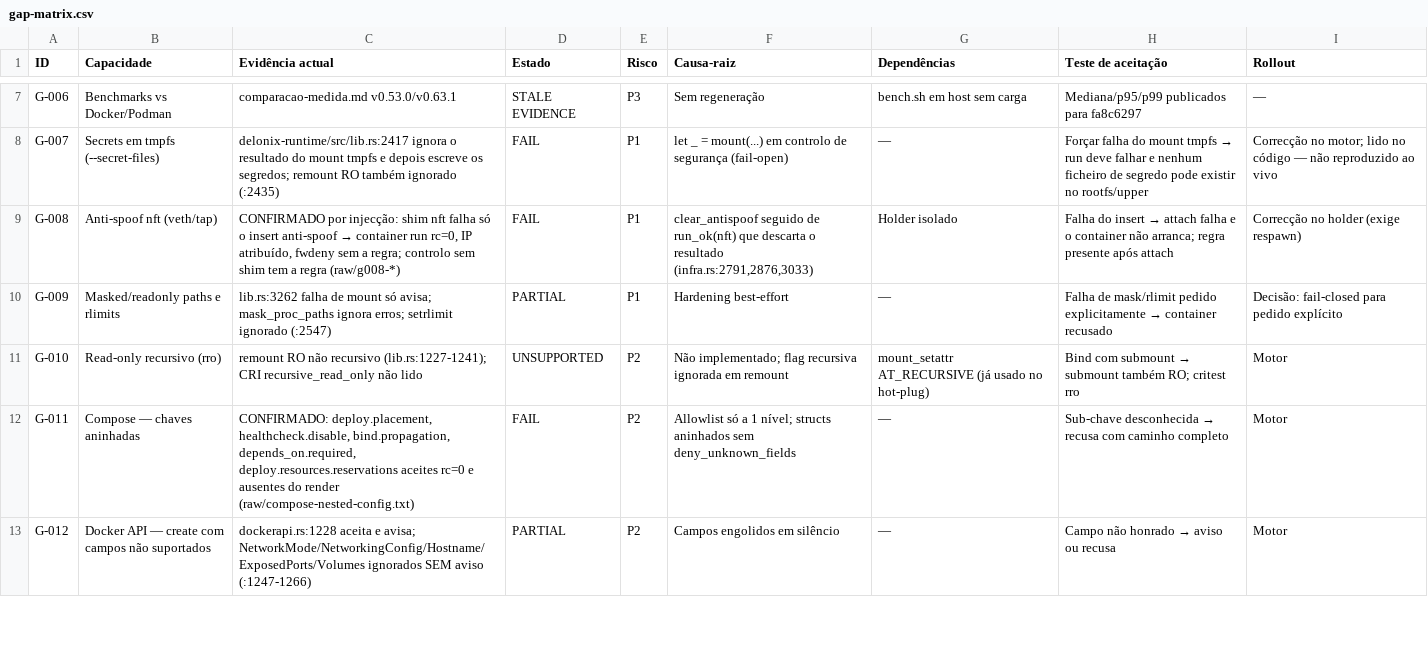
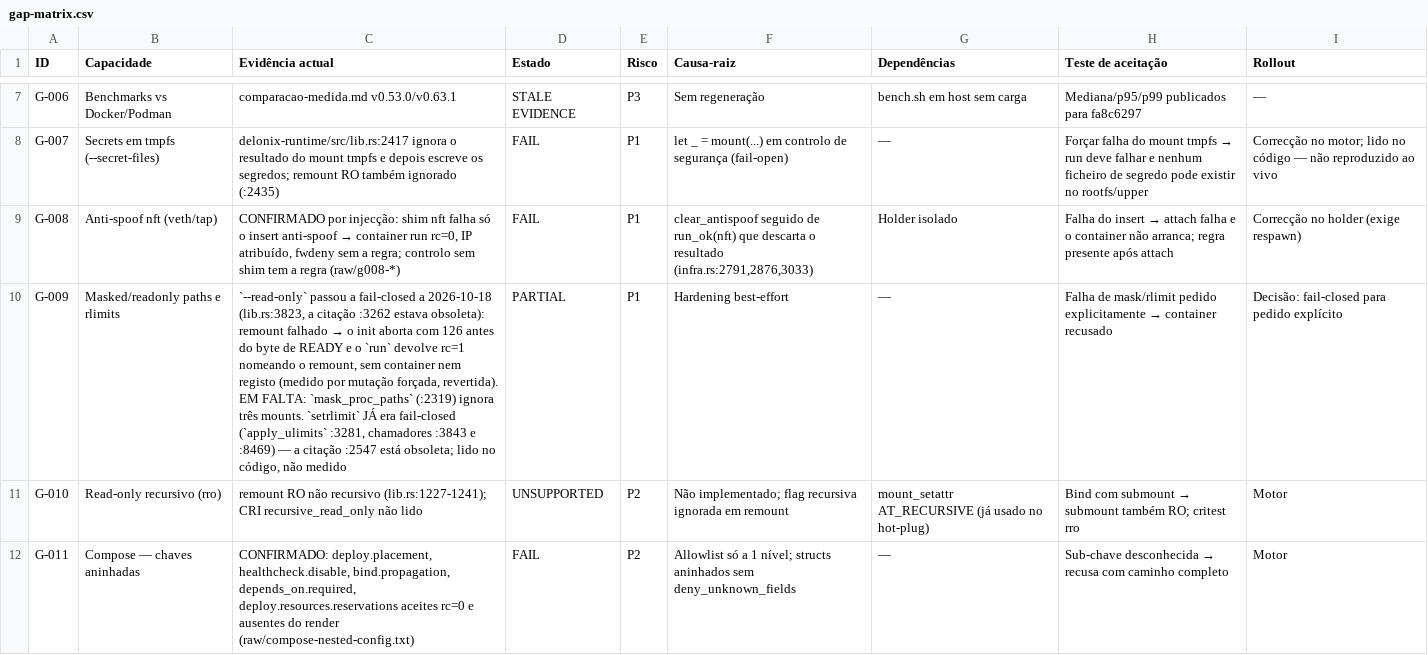
Before and after one commit to ngolacloud/delonix, a CSV file: reports/production-readiness/v3.1.0/gap-matrix.csv, drawn as a sheet; only a part is shown, gaps mark what is left out; the shorter side is filled out with more unchanged rows; the diff names each change by its address in the sheet, - before the commit and + after, or states it on an @@ line.

Commit message:
container/read-only: a failed rootfs remount refuses the container, not runs it writable (#877)
`--read-only` was `let _ = mount(... MS_REMOUNT | MS_BIND | MS_RDONLY)`. The
caller names a security barrier on the command line, the remount fails, and the
container runs with a WRITABLE rootfs having said nothing — the only way to find
out was to write to it and see the write succeed.

Fail-closed via the helper this file already has for exactly this: `setup_abort`
reports the step and returns 126, and the call sits BEFORE the READY byte, so
`spawn` sees `MountWait::InitExited` and turns the init's own words into the
error. No new print, so `library_prints` stays at 85.

Measured on this host (2026-10-18), with the remount forced to fail by a
temporary mutation that was then reverted:

- refused: `run -d --read-only` → rc=1, `the container's init exited with code
  126 before its root filesystem was ready, so the container is not running:
  delonix: --read-only was requested, but remounting the rootfs read-only
  failed: ENOENT`, and nothing left in `container ls` or `ls -a`
- honoured: without the mutation the container runs and `touch /probe` inside it
  answers `Read-only file system` — the kernel's answer, not the engine's claim
- control: the same run WITHOUT `--read-only` creates the file

G-009 stays PARTIAL, and its evidence is corrected in the same commit: this
closes the `--read-only` slice only. `mask_proc_paths` still ignores three
mounts, and the row's `setrlimit ignorado (:2547)` citation is itself stale —
`apply_ulimits` has been fail-closed for a while (read in the code, not
measured). The row's `lib.rs:3262` anchor was stale too; the site is :3823.

```diff
--- a/reports/production-readiness/v3.1.0/gap-matrix.csv
+++ b/reports/production-readiness/v3.1.0/gap-matrix.csv
@@ C10 (Evidência actual): lib.rs:3262 falha de mount só avisa; mask_proc_paths ignora erros; setrlimit ignorado (:2547) → `--read-only` passou a fail-closed a 2026-10-18 (lib.rs:3823, a citação :3262 estava obsoleta): remount falhado → o init aborta com 126 antes do byte de READY e o `run` devolve rc=1 nomeando o remount, sem container nem registo (medido por mutação forçada, revertida). EM FALTA: `mask_proc_paths` (:2319) ignora três mounts. `setrlimit` JÁ era fail-closed (`apply_ulimits` :3281, chamadores :3843 e :8469) — a citação :2547 está obsoleta; lido no código, não medido @@
```
Also changed, not shown: 1 other file.
